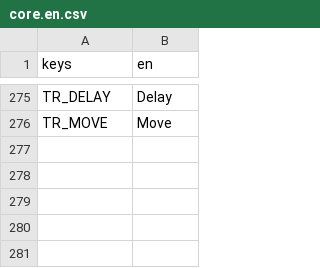
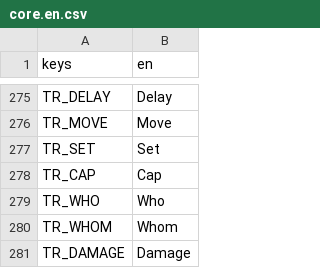
Before and after one commit to P1X-in/tanks-of-freedom-ii, a CSV file: assets/translations/core.en.csv, drawn as a sheet; only a part is shown, gaps mark what is left out.

```diff
--- a/assets/translations/core.en.csv
+++ b/assets/translations/core.en.csv
@@ -276 +276,6 @@ TR_DELAY,"Delay"
 TR_MOVE,"Move"
+TR_SET,"Set"
+TR_CAP,"Cap"
+TR_WHO,"Who"
+TR_WHOM,"Whom"
+TR_DAMAGE,"Damage"
```
Also changed, not shown: assets/translations/core.pl.csv, 10 other files.
